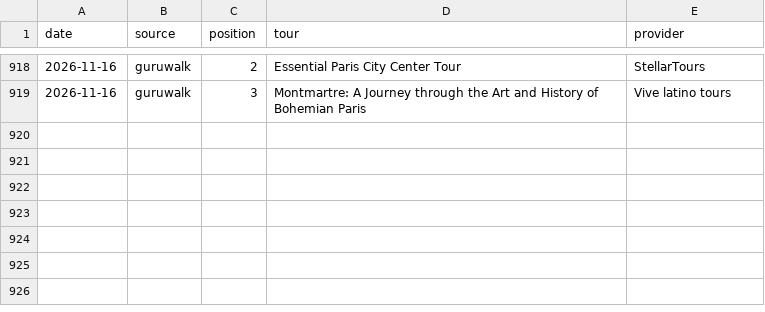
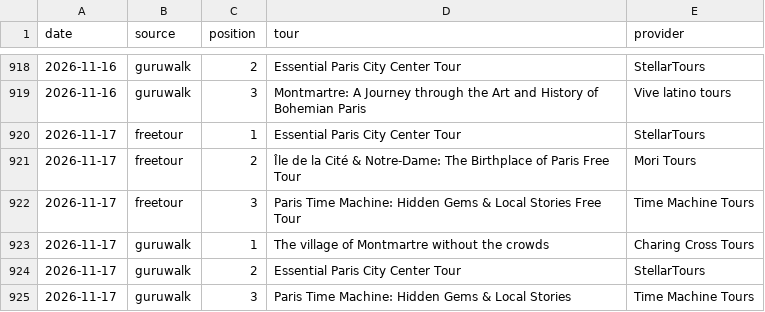
Before and after one commit to LR033/freetour-tracker, a CSV file: top3.csv, drawn as a sheet; only a part is shown, gaps mark what is left out; the diff names each change by its address in the sheet, - before the commit and + after, or states it on an @@ line.

```diff
--- a/top3.csv
+++ b/top3.csv
+row 920: 2026-11-17 | freetour | 1 | Essential Paris City Center Tour | StellarTours
+row 921: 2026-11-17 | freetour | 2 | Île de la Cité & Notre-Dame: The Birthplace of Paris Free Tour | Mori Tours
+row 922: 2026-11-17 | freetour | 3 | Paris Time Machine: Hidden Gems & Local Stories Free Tour | Time Machine Tours
+row 923: 2026-11-17 | guruwalk | 1 | The village of Montmartre without the crowds | Charing Cross Tours
+row 924: 2026-11-17 | guruwalk | 2 | Essential Paris City Center Tour | StellarTours
+row 925: 2026-11-17 | guruwalk | 3 | Paris Time Machine: Hidden Gems & Local Stories | Time Machine Tours
```
Also changed, not shown: rankings.csv.
